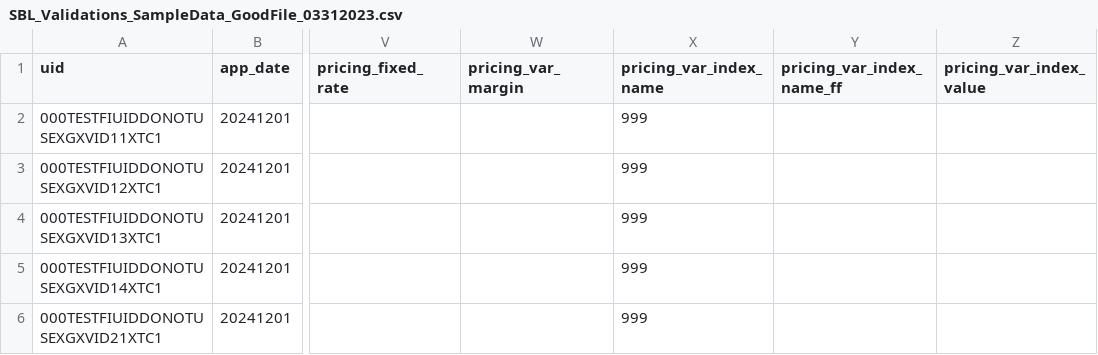
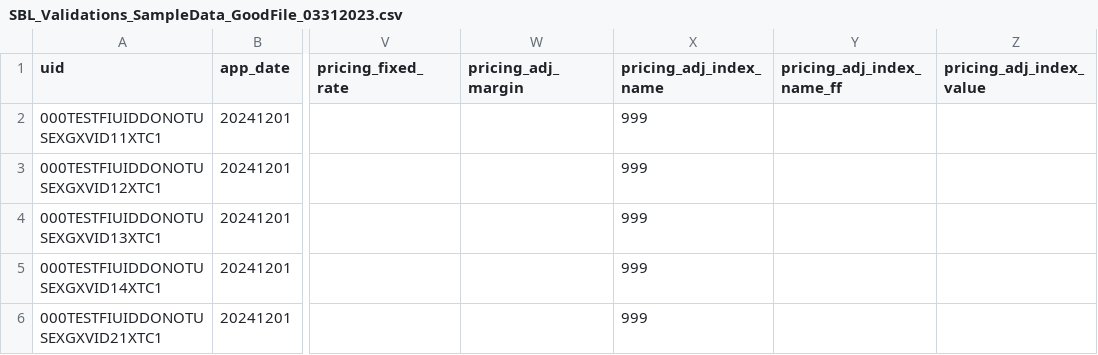
Before and after one commit to cfpb/regtech-data-validator, a CSV file: SBL_Validations_SampleData_GoodFile_03312023.csv, drawn as a sheet; only a part is shown, gaps mark what is left out; the diff names each change by its address in the sheet, - before the commit and + after, or states it on an @@ line.

```diff
--- a/SBL_Validations_SampleData_GoodFile_03312023.csv
+++ b/SBL_Validations_SampleData_GoodFile_03312023.csv
-W1: pricing_var_margin
+W1: pricing_adj_margin
-X1: pricing_var_index_name
+X1: pricing_adj_index_name
-Y1: pricing_var_index_name_ff
+Y1: pricing_adj_index_name_ff
-Z1: pricing_var_index_value
+Z1: pricing_adj_index_value
```
Also changed, not shown: 2 other files.
